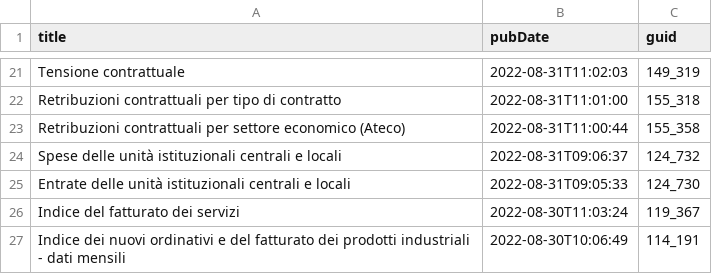
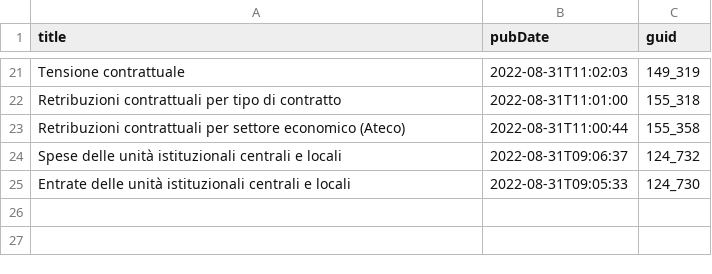
Before and after one commit to ondata/guida-api-istat, a CSV file: risorse/aggiornamenti.csv, drawn as a sheet; only a part is shown, gaps mark what is left out.

```diff
--- a/risorse/aggiornamenti.csv
+++ b/risorse/aggiornamenti.csv
@@ -25,3 +25 @@ Spese delle unità istituzionali centrali e locali,2022-08-31T09:06:37,124_732
 Entrate delle unità istituzionali centrali e locali,2022-08-31T09:05:33,124_730
-Indice del fatturato dei servizi,2022-08-30T11:03:24,119_367
-Indice dei nuovi ordinativi e del fatturato dei prodotti industriali - dati mensili,2022-08-30T10:06:49,114_191
```
Also changed, not shown: 1 other file.
